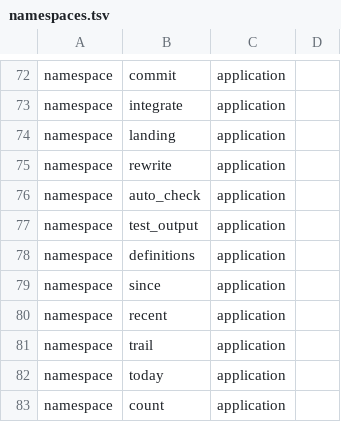
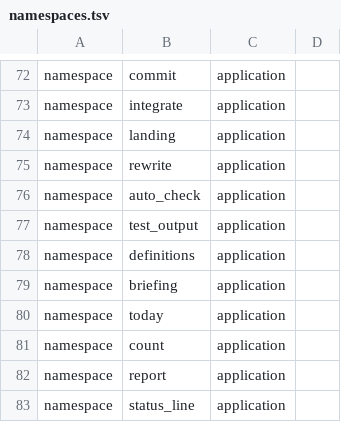
Before and after one commit to Langspan/LangSpan.dev, a TSV file: scripts/ratchets/namespaces.tsv, drawn as a sheet; only a part is shown, gaps mark what is left out; the shorter side is filled out with more unchanged rows.

```diff
--- a/scripts/ratchets/namespaces.tsv
+++ b/scripts/ratchets/namespaces.tsv
@@ -78,5 +78,3 @@ namespace	test_output	application
 namespace	definitions	application
-namespace	since	application
-namespace	recent	application
-namespace	trail	application
+namespace	briefing	application
 namespace	today	application
```
Also changed, not shown: 18 other files.
